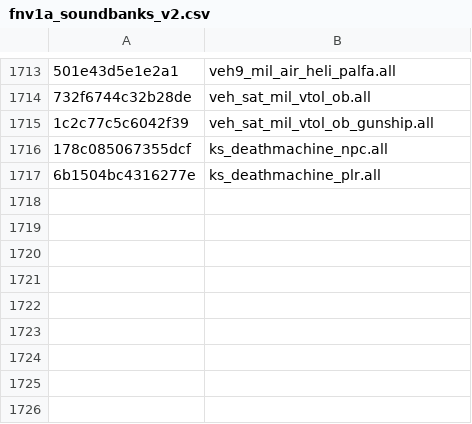
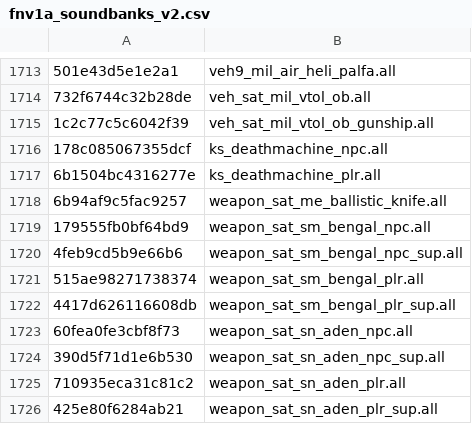
Before and after one commit to defaultactor/cod-name-db, a CSV file: csv/fnv1a_soundbanks_v2.csv, drawn as a sheet; only a part is shown, gaps mark what is left out; the diff names each change by its address in the sheet, - before the commit and + after, or states it on an @@ line.

Commit message:
Added hashes for Season 1 Reloaded weapons and many anim packages that were missing

```diff
--- a/csv/fnv1a_soundbanks_v2.csv
+++ b/csv/fnv1a_soundbanks_v2.csv
+row 1718: 6b94af9c5fac9257 | weapon_sat_me_ballistic_knife.all
+row 1719: 179555fb0bf64bd9 | weapon_sat_sm_bengal_npc.all
+row 1720: 4feb9cd5b9e66b6 | weapon_sat_sm_bengal_npc_sup.all
+row 1721: 515ae98271738374 | weapon_sat_sm_bengal_plr.all
+row 1722: 4417d626116608db | weapon_sat_sm_bengal_plr_sup.all
+row 1723: 60fea0fe3cbf8f73 | weapon_sat_sn_aden_npc.all
+row 1724: 390d5f71d1e6b530 | weapon_sat_sn_aden_npc_sup.all
+row 1725: 710935eca31c81c2 | weapon_sat_sn_aden_plr.all
+row 1726: 425e80f6284ab21 | weapon_sat_sn_aden_plr_sup.all
```
Also changed, not shown: 2 other files.
